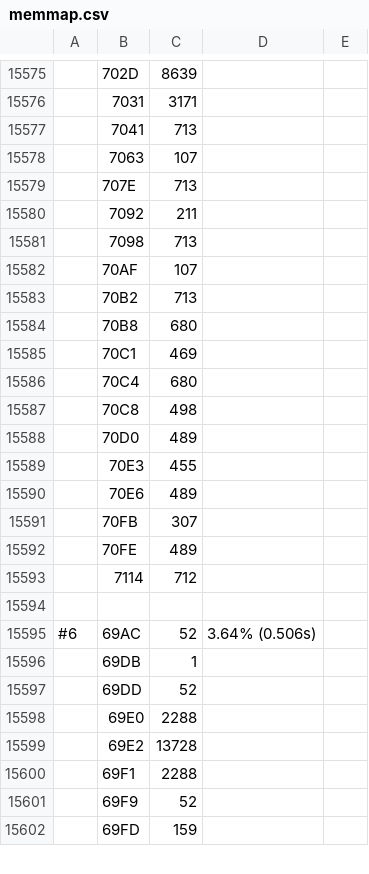
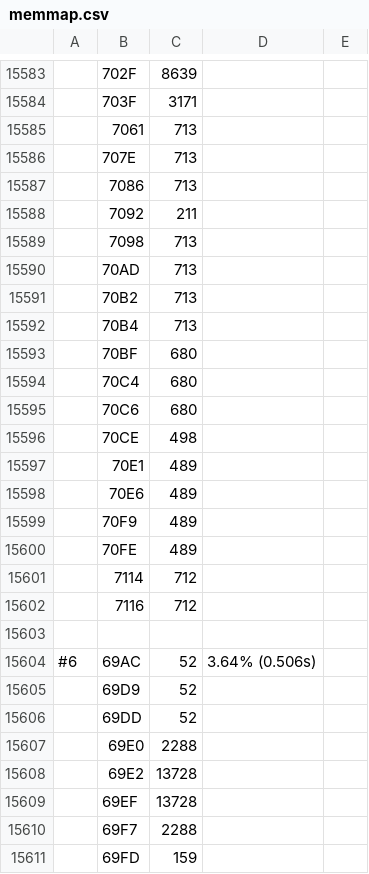
Before and after one commit to Samuel-DEVULDER/DCMoto_MemMap, a CSV file: example/memmap.csv, drawn as a sheet; only a part is shown, gaps mark what is left out; removed rows and columns are numbered as before the commit, all else as after; the diff covers the shown part only; the diff names each change by its address in the sheet, - before the commit and + after, or states it on an @@ line.

```diff
--- a/example/memmap.csv
+++ b/example/memmap.csv
-B15583: 702D
+B15583: 702F
-B15584: 7031
+B15584: 703F
-B15585: 7041
+B15585: 7061
-row 15578:  | 7063 | 107
+row 15587:  | 7086 | 713
-row 15582:  | 70AF | 107
+row 15590:  | 70AD | 713
+row 15592:  | 70B4 | 713
-B15593: 70B8
+B15593: 70BF
-row 15585:  | 70C1 | 469
+row 15595:  | 70C6 | 680
-B15596: 70C8
+B15596: 70CE
-B15597: 70D0
+B15597: 70E1
-row 15589:  | 70E3 | 455
-row 15591:  | 70FB | 307
+row 15599:  | 70F9 | 489
+row 15602:  | 7116 | 712
-row 15596:  | 69DB | 1
+row 15605:  | 69D9 | 52
+row 15609:  | 69EF | 13728
-B15610: 69F1
+B15610: 69F7
-row 15601:  | 69F9 | 52
```
Also changed, not shown: 20 added rows, 8 removed rows and 8 edited cells elsewhere in this file, 2 other files.
